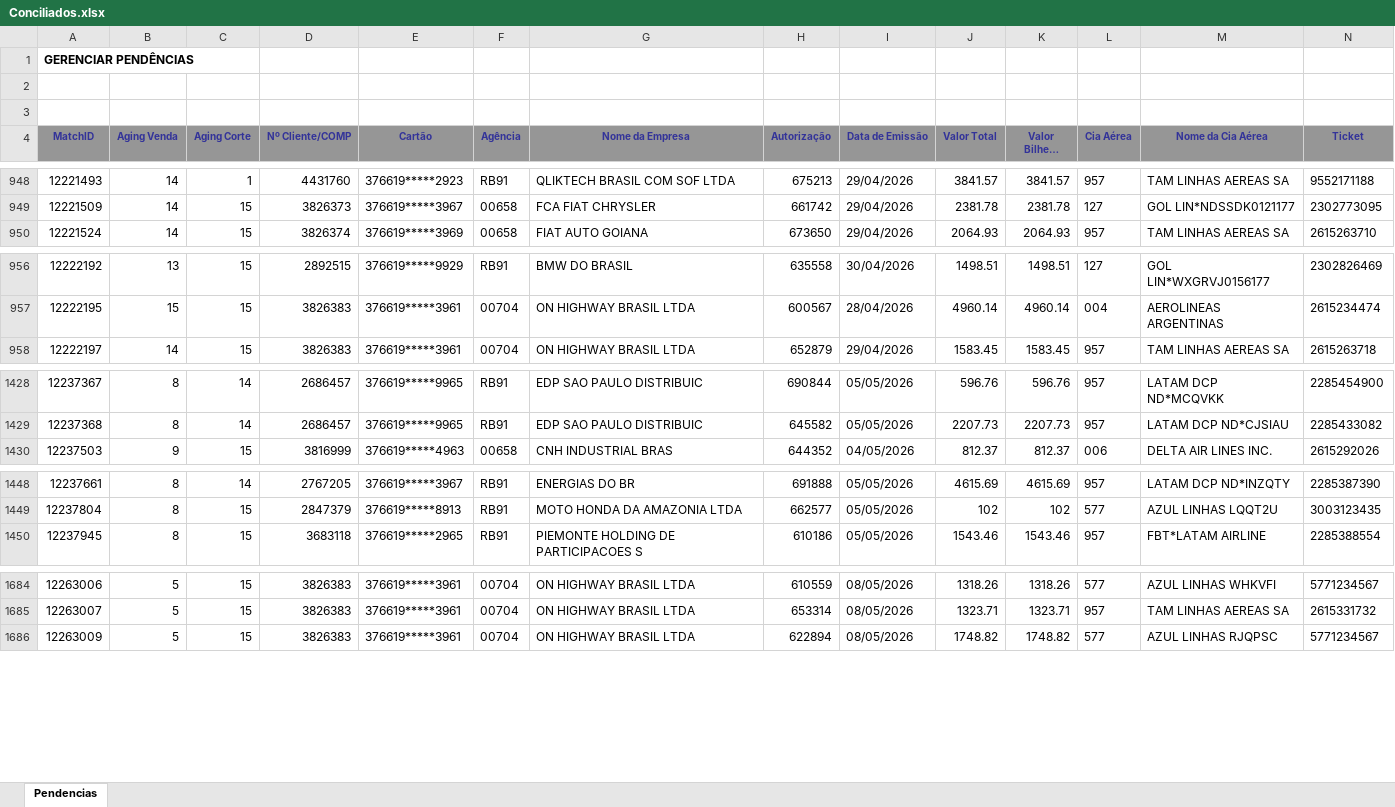
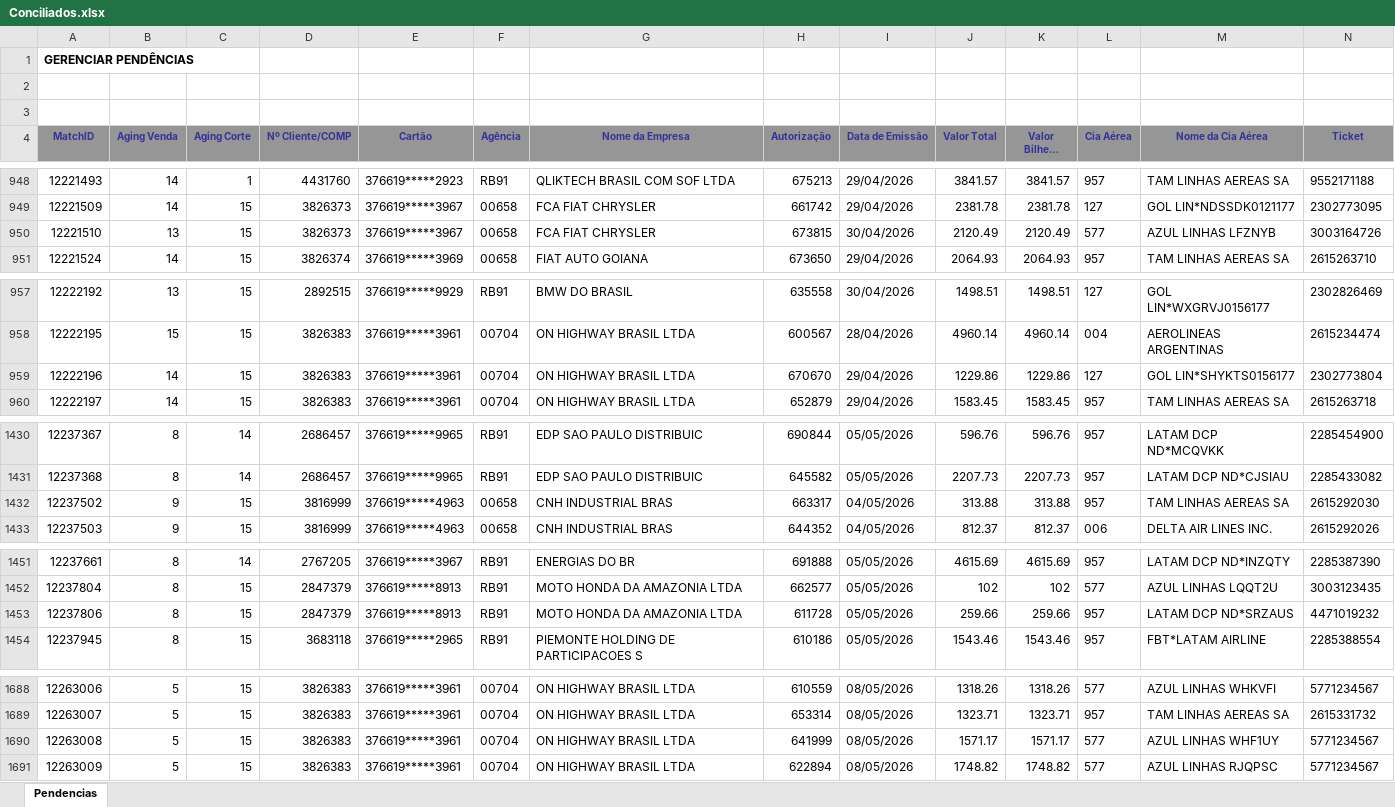
Before and after one commit to Nicolas-Cavalcante/concilia-o-financeira, an Excel workbook: outputs/Corretos/Conciliados.xlsx, sheet Pendencias, drawn as a sheet; only a part is shown, gaps mark what is left out; long unchanged cells end in …; values as stored, in another font and other column widths than the file's, no borders; charts and pictures not drawn; rows hold the shown columns only; the diff covers the shown part only; the diff names each change by its address in the sheet, - before the commit and + after, or states it on an @@ line.

```diff
--- a/outputs/Corretos/Conciliados.xlsx (sheet Pendencias)
+++ b/outputs/Corretos/Conciliados.xlsx (sheet Pendencias)
+row 950: 12221510 | 13 | 15 | 3826373 | 376619*****3967 | 00658 | FCA FIAT CHRYSLER | 673815 | 30/04/2026 | 2120.49 | 2120.49 | 577 | AZUL LINHAS LFZNYB | 3003164726
+row 959: 12222196 | 14 | 15 | 3826383 | 376619*****3961 | 00704 | ON HIGHWAY BRASIL LTDA | 670670 | 29/04/2026 | 1229.86 | 1229.86 | 127 | GOL LIN*SHYKTS0156177 | 2302773804
+row 1432: 12237502 | 9 | 15 | 3816999 | 376619*****4963 | 00658 | CNH INDUSTRIAL BRAS | 663317 | 04/05/2026 | 313.88 | 313.88 | 957 | TAM LINHAS AEREAS SA | 2615292030
+row 1453: 12237806 | 8 | 15 | 2847379 | 376619*****8913 | RB91 | MOTO HONDA DA AMAZONIA LTDA | 611728 | 05/05/2026 | 259.66 | 259.66 | 957 | LATAM DCP ND*SRZAUS | 4471019232
+row 1690: 12263008 | 5 | 15 | 3826383 | 376619*****3961 | 00704 | ON HIGHWAY BRASIL LTDA | 641999 | 08/05/2026 | 1571.17 | 1571.17 | 577 | AZUL LINHAS WHF1UY | 5771234567
```
Also changed, not shown: 1 edited cell elsewhere in this sheet, inputs/casos_pendências/PendenciasAereo_20260513-154503.xlsx, logs/historico_execucao.xlsx, 12 other files.
